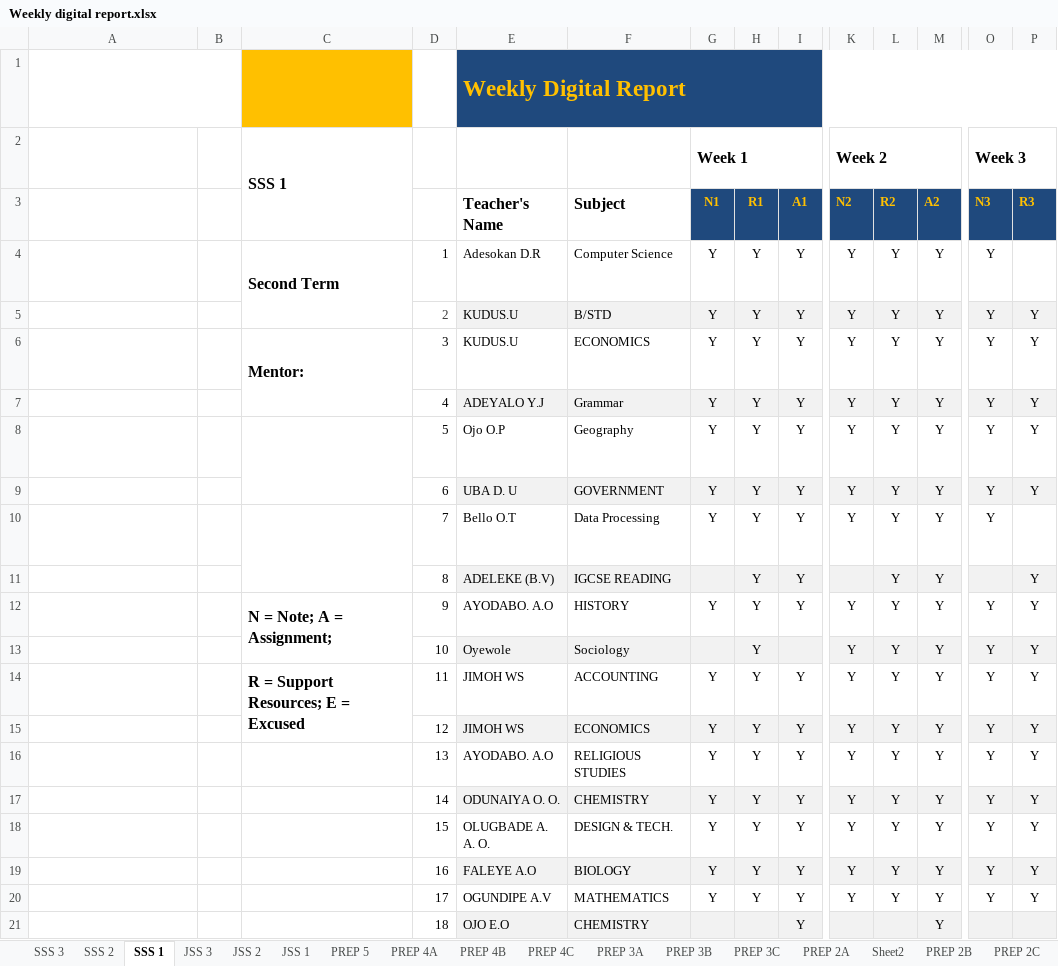
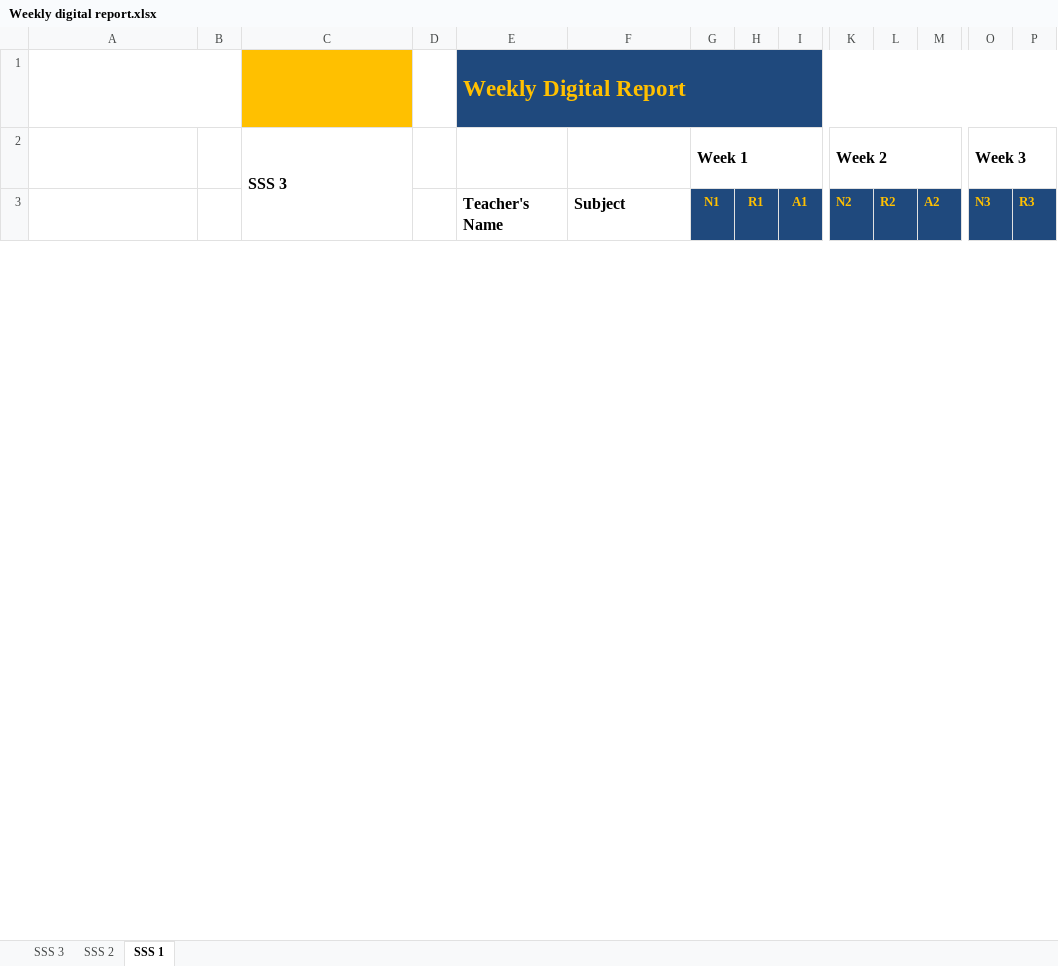
Before and after one commit to AdesokanDamola/Weekly-Digital-Report-Dashboards, an Excel workbook: Weekly digital report.xlsx, sheet SSS 1, drawn as a sheet; only a part is shown, gaps mark what is left out; long unchanged cells end in …; values as stored, in another font and other column widths than the file's, no borders; table styles not drawn; removed rows and columns are numbered as before the commit, all else as after; rows hold the shown columns only; the diff covers the shown part only; the diff names each change by its address in the sheet, - before the commit and + after, or states it on an @@ line.

Commit message:
Add files via upload
This dashboard is created to track teachers' weekly uploads and use of digital resources.

```diff
--- a/Weekly digital report.xlsx (sheet SSS 1)
+++ b/Weekly digital report.xlsx (sheet SSS 1)
-sheet tab: JSS 3
-sheet tab: JSS 2
-sheet tab: JSS 1
-sheet tab: PREP 5
-sheet tab: PREP 4A
-sheet tab: PREP 4B
-sheet tab: PREP 4C
-sheet tab: PREP 3A
-sheet tab: PREP 3B
-sheet tab: PREP 3C
-sheet tab: PREP 2A
-sheet tab: Sheet2
-sheet tab: PREP 2B
-sheet tab: PREP 2C
-C2: SSS 1
+C2: SSS 3
-row 4: Enter Period and Time in cell C4. Next instruction is in cell A6. |  | Second Term | 1 | Adesokan D.R | Computer Science | Y | Y | Y | Y | Y | Y | Y
-row 5:  |  |  | 2 | KUDUS.U | B/STD | Y | Y | Y | Y | Y | Y | Y | Y
-row 6: Enter Teacher name in cell C6. Next instruction is in cell A8. |  | Mentor: | 3 | KUDUS.U | ECONOMICS | Y | Y | Y | Y | Y | Y | Y | Y
-row 7:  |  |  | 4 | ADEYALO Y.J | Grammar | Y | Y | Y | Y | Y | Y | Y | Y
-row 8: Enter Course name in cell C8. Next instruction is in cell A10. |  |  | 5 | Ojo O.P | Geography | Y | Y | Y | Y | Y | Y | Y | Y
-row 9:  |  |  | 6 | UBA D. U | GOVERNMENT | Y | Y | Y | Y | Y | Y | Y | Y
-row 10: Enter Week of date in cell C10. Next instruction is in cell A12. |  |  | 7 | Bello O.T | Data Processing | Y | Y | Y | Y | Y | Y | Y
-row 11:  |  |  | 8 | ADELEKE (B.V) | IGCSE READING |  | Y | Y |  | Y | Y |  | Y
-row 12: Legends are defined in cells C12 through C15. |  | N = Note; A = Assignment; | 9 | AYODABO. A.O | HISTORY | Y | Y | Y | Y | Y | Y | Y | Y
-row 13:  |  |  | 10 | Oyewole | Sociology |  | Y |  | Y | Y | Y | Y | Y
-row 14:  |  | R = Support Resources; E = Excused | 11 | JIMOH WS | ACCOUNTING | Y | Y | Y | Y | Y | Y | Y | Y
-row 15:  |  |  | 12 | JIMOH WS | ECONOMICS | Y | Y | Y | Y | Y | Y | Y | Y
-row 16:  |  |  | 13 | AYODABO. A.O | RELIGIOUS STUDIES | Y | Y | Y | Y | Y | Y | Y | Y
-row 17:  |  |  | 14 | ODUNAIYA O. O. | CHEMISTRY | Y | Y | Y | Y | Y | Y | Y | Y
-row 18:  |  |  | 15 | OLUGBADE A. A. O. | DESIGN & TECH. | Y | Y | Y | Y | Y | Y | Y | Y
-row 19:  |  |  | 16 | FALEYE A.O | BIOLOGY | Y | Y | Y | Y | Y | Y | Y | Y
-row 20:  |  |  | 17 | OGUNDIPE A.V | MATHEMATICS | Y | Y | Y | Y | Y | Y | Y | Y
-row 21:  |  |  | 18 | OJO E.O | CHEMISTRY |  |  | Y |  |  | Y
```
Also changed, not shown: 21 added rows and 3 removed rows elsewhere in this sheet, sheet SSS 2, sheet SSS 3, other sheet tabs.
